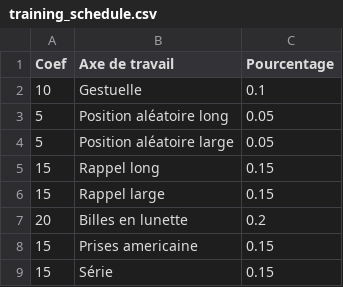
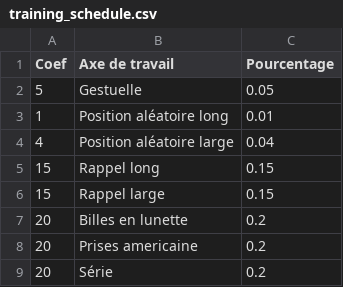
Before and after one commit to atroyagalvis/carom-coach, a CSV file: training_schedule.csv, drawn as a sheet.

```diff
--- a/training_schedule.csv
+++ b/training_schedule.csv
@@ -1,5 +1,5 @@
 Coef,Axe de travail,Pourcentage
-10,Gestuelle,0.1
-5,Position aléatoire long,0.05
-5,Position aléatoire large,0.05
+5,Gestuelle,0.05
+1,Position aléatoire long,0.01
+4,Position aléatoire large,0.04
 15,Rappel long,0.15
@@ -7,3 +7,3 @@ Coef,Axe de travail,Pourcentage
 20,Billes en lunette,0.2
-15,Prises americaine,0.15
-15,Série,0.15
+20,Prises americaine,0.2
+20,Série,0.2
```
Also changed, not shown: 4 other files.
